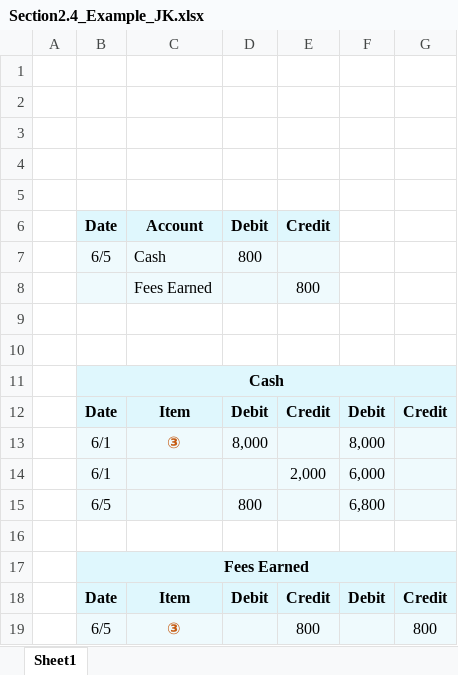
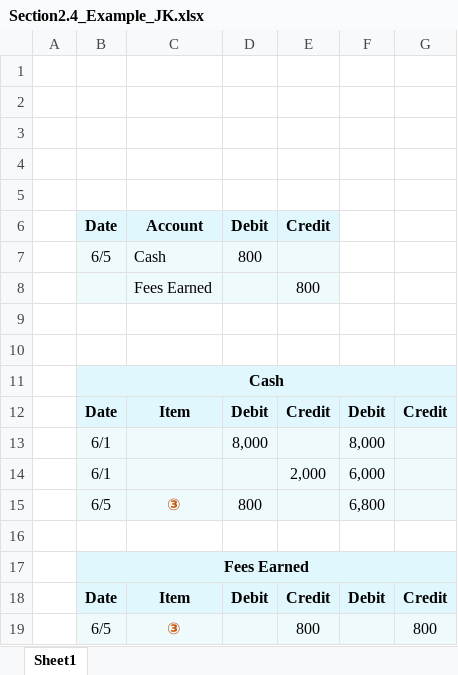
Before and after one commit to leonardodls/product-introduction-financial-accounting, an Excel workbook: assets/public/Chapter_2_Recording_accounting_transactions/documents/resources/Grid/Section2.4_Example_JK.xlsx, sheet Sheet1, drawn as a sheet; values as stored, in another font and other column widths than the file's, no borders; charts and pictures not drawn; the diff names each change by its address in the sheet, - before the commit and + after, or states it on an @@ line.

```diff
--- a/assets/public/Chapter_2_Recording_accounting_transactions/documents/resources/Grid/Section2.4_Example_JK.xlsx (sheet Sheet1)
+++ b/assets/public/Chapter_2_Recording_accounting_transactions/documents/resources/Grid/Section2.4_Example_JK.xlsx (sheet Sheet1)
-C13: ③
+C13: (empty)
-C15: (empty)
+C15: ③
```
Also changed, not shown: charts or pictures, 4 other files.
